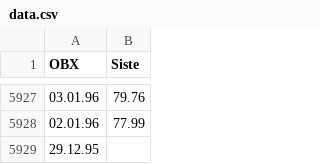
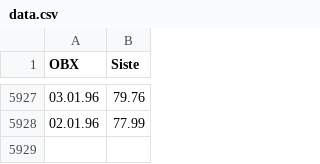
Before and after one commit to terjekol/FSharpTest, a CSV file: FSharpTest/data.csv, drawn as a sheet; only a part is shown, gaps mark what is left out; the diff names each change by its address in the sheet, - before the commit and + after, or states it on an @@ line.

```diff
--- a/FSharpTest/data.csv
+++ b/FSharpTest/data.csv
-row 5929: 29.12.95
```
Also changed, not shown: 2 other files.
